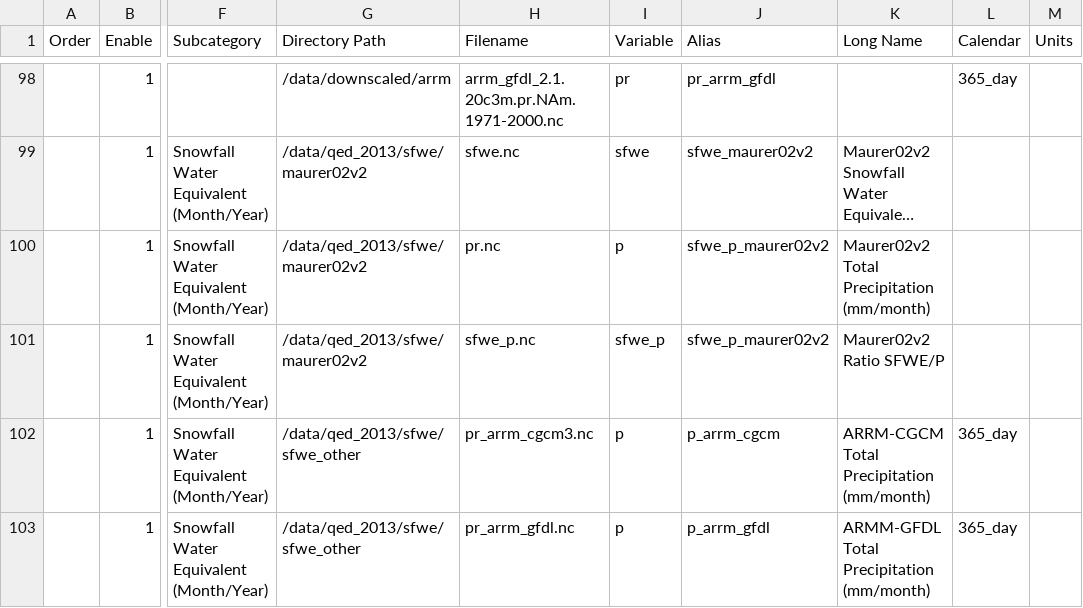
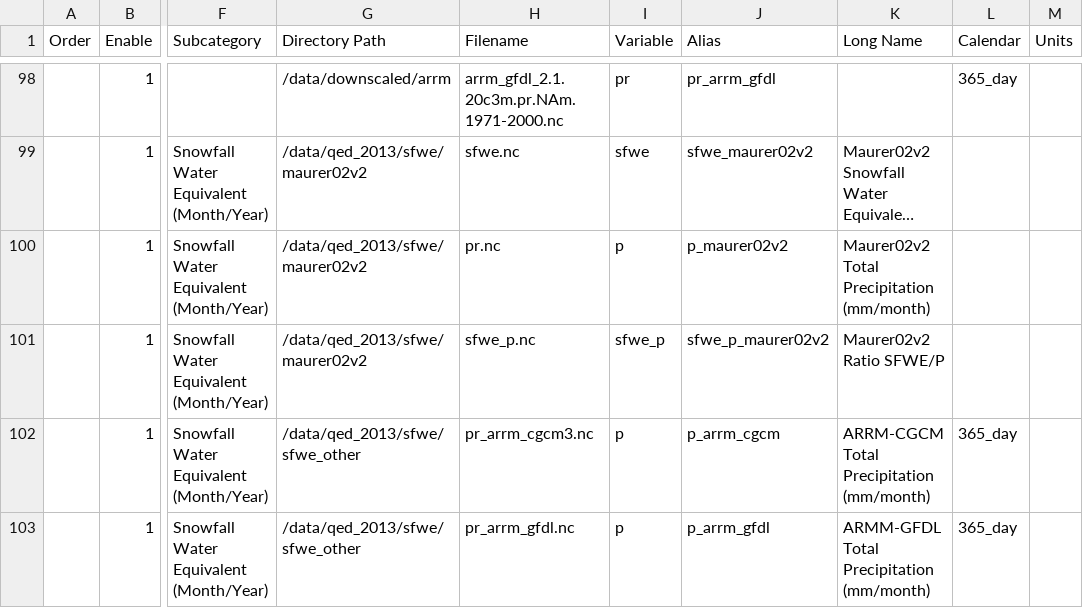
Before and after one commit to NCPP/NCPP, a CSV file: contrib/ct_datasets.csv, drawn as a sheet; only a part is shown, gaps mark what is left out; long unchanged cells end in …; the diff names each change by its address in the sheet, - before the commit and + after, or states it on an @@ line.

Commit message:
fixed duplicate alias name in datasets file

```diff
--- a/contrib/ct_datasets.csv
+++ b/contrib/ct_datasets.csv
-J100 (Alias): sfwe_p_maurer02v2
+J100 (Alias): p_maurer02v2
```
